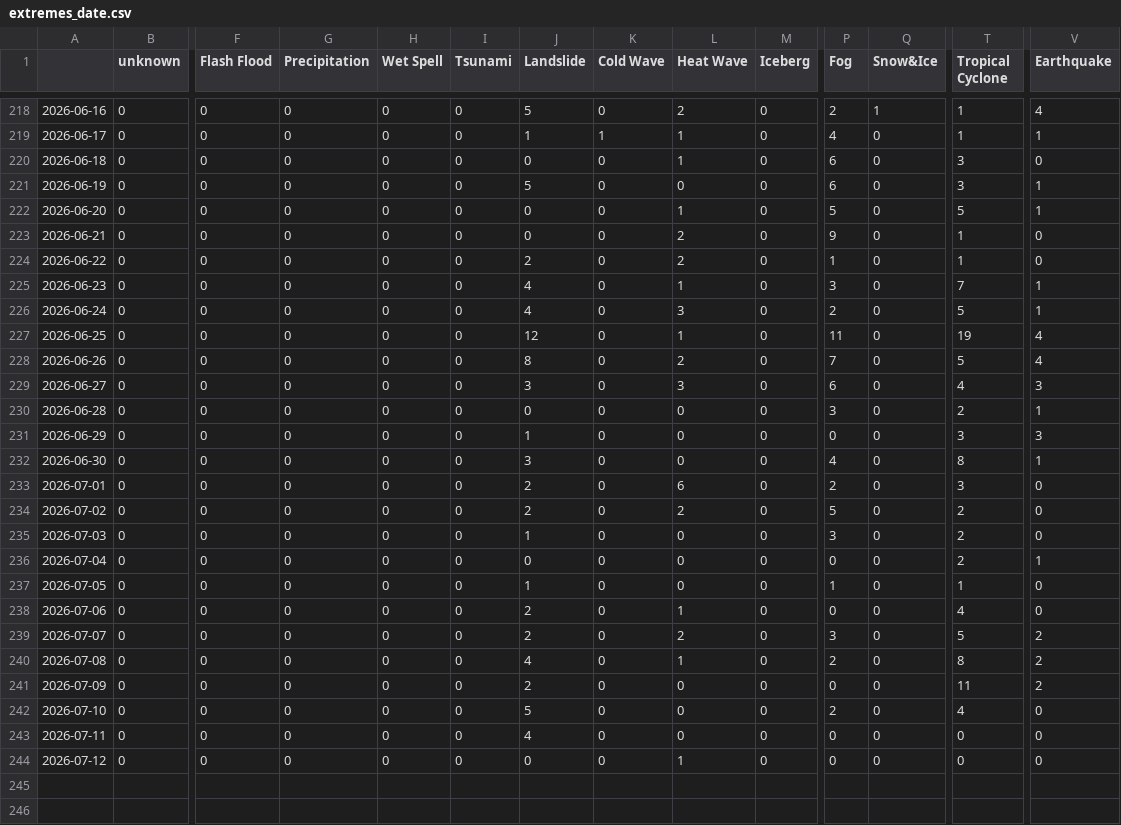
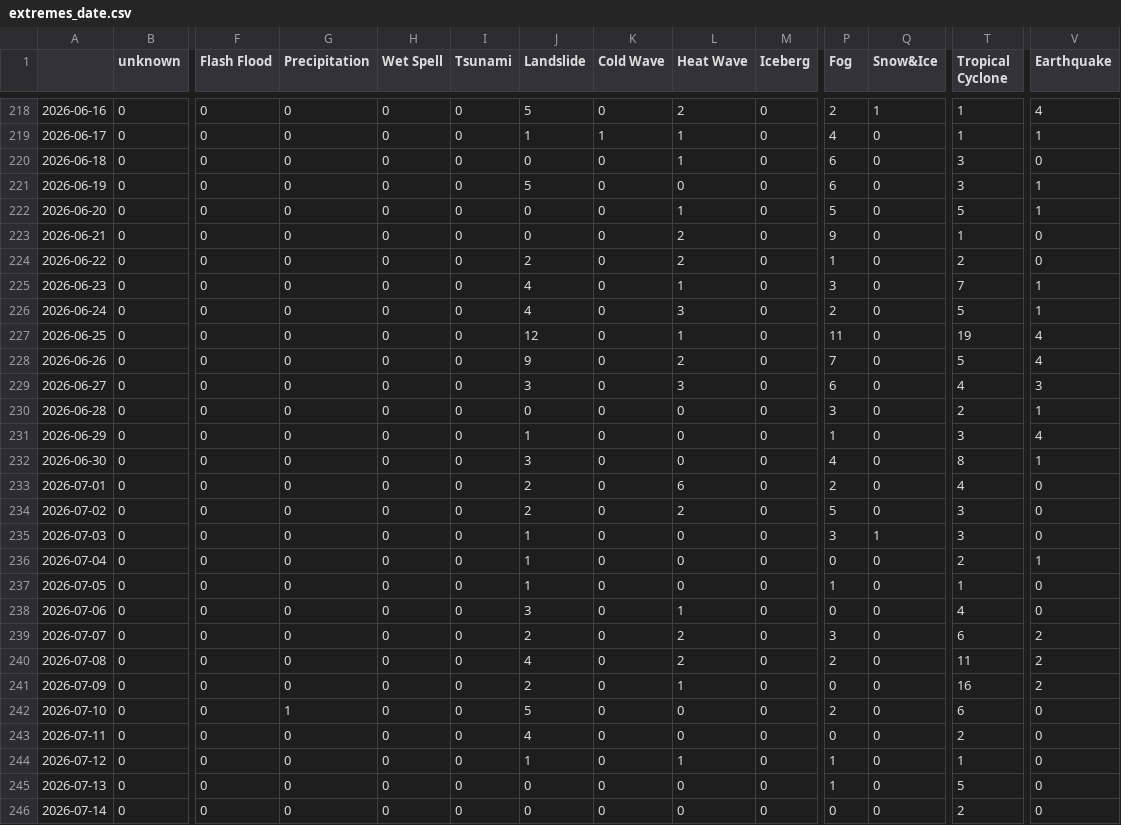
Before and after one commit to tapio-22-Digitale-Methoden-News/chineseExtremes, a CSV file: csv/extremes_date.csv, drawn as a sheet; only a part is shown, gaps mark what is left out; rows hold the shown columns only; the diff names each change by its address in the sheet, - before the commit and + after, or states it on an @@ line.

```diff
--- a/csv/extremes_date.csv
+++ b/csv/extremes_date.csv
-T224 (Tropical Cyclone): 1
+T224 (Tropical Cyclone): 2
-J228 (Landslide): 8
+J228 (Landslide): 9
-P231 (Fog): 0
+P231 (Fog): 1
-V231 (Earthquake): 3
+V231 (Earthquake): 4
-T233 (Tropical Cyclone): 3
+T233 (Tropical Cyclone): 4
-T234:T235 (Tropical Cyclone): 2
+T234:T235 (Tropical Cyclone): 3
-Q235 (Snow&Ice): 0
+Q235 (Snow&Ice): 1
-J236 (Landslide): 0
+J236 (Landslide): 1
-J238 (Landslide): 2
+J238 (Landslide): 3
-T239 (Tropical Cyclone): 5
+T239 (Tropical Cyclone): 6
-L240 (Heat Wave): 1
+L240 (Heat Wave): 2
-T240 (Tropical Cyclone): 8
+T240 (Tropical Cyclone): 11
-L241 (Heat Wave): 0
+L241 (Heat Wave): 1
-T241 (Tropical Cyclone): 11
+T241 (Tropical Cyclone): 16
-G242 (Precipitation): 0
+G242 (Precipitation): 1
-T242 (Tropical Cyclone): 4
+T242 (Tropical Cyclone): 6
-T243 (Tropical Cyclone): 0
+T243 (Tropical Cyclone): 2
-J244 (Landslide): 0
+J244 (Landslide): 1
-P244 (Fog): 0
+P244 (Fog): 1
-T244 (Tropical Cyclone): 0
+T244 (Tropical Cyclone): 1
+row 245: 2026-07-13 | 0 | 0 | 0 | 0 | 0 | 0 | 0 | 0 | 0 | 1 | 0 | 5 | 0
+row 246: 2026-07-14 | 0 | 0 | 0 | 0 | 0 | 0 | 0 | 0 | 0 | 0 | 0 | 2 | 0
```
Also changed, not shown: 4 other files.
